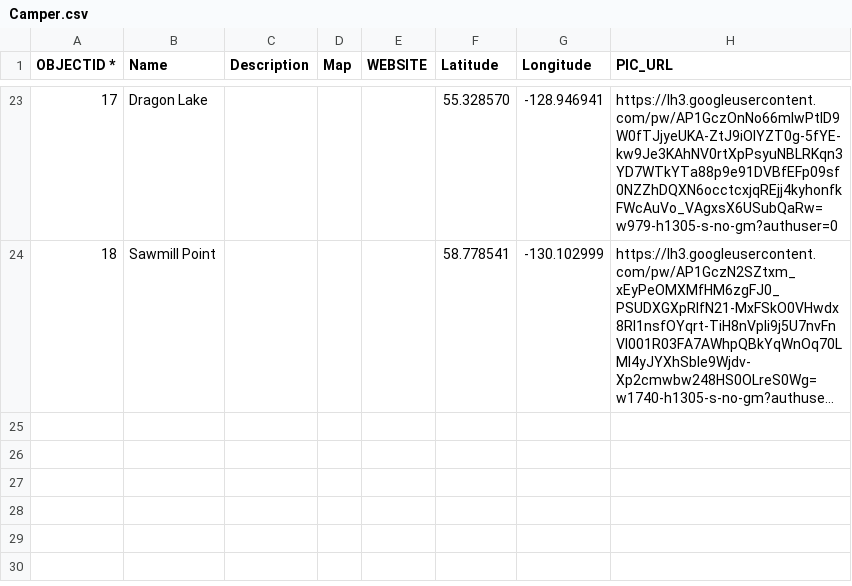
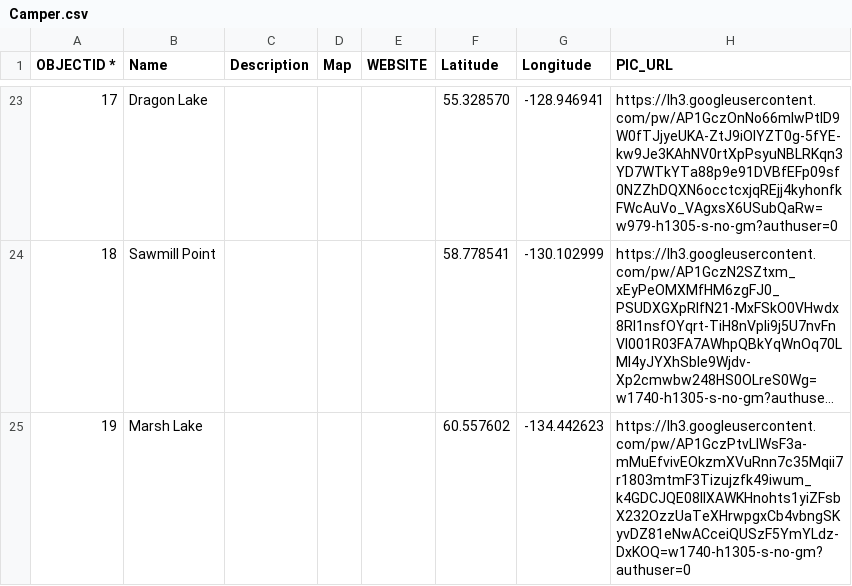
Before and after one commit to bgrrw/Yukon, a CSV file: CSV/Camper.csv, drawn as a sheet; only a part is shown, gaps mark what is left out; long unchanged cells end in …; the diff names each change by its address in the sheet, - before the commit and + after, or states it on an @@ line.

Commit message:
Update Camper.csv

```diff
--- a/CSV/Camper.csv
+++ b/CSV/Camper.csv
+row 25: 19 | Marsh Lake |  |  |  | 60.557602 | -134.442623 | https://lh3.googleusercontent.com/pw/AP1GczPtvLlWsF3a-mMuEfvivEOkzmXVuRnn7c35Mqii7r1803mtmF3Tizujzfk49iwum_k4GDCJQE08IIXAWKHnohts1yiZFsbX232OzzUaTeXHrwpgxCb4vbngSKyvDZ81eNwACceiQUSzF5YmYLdz-DxKOQ=w1740-h1305-s-no-gm?authuser=0
```
